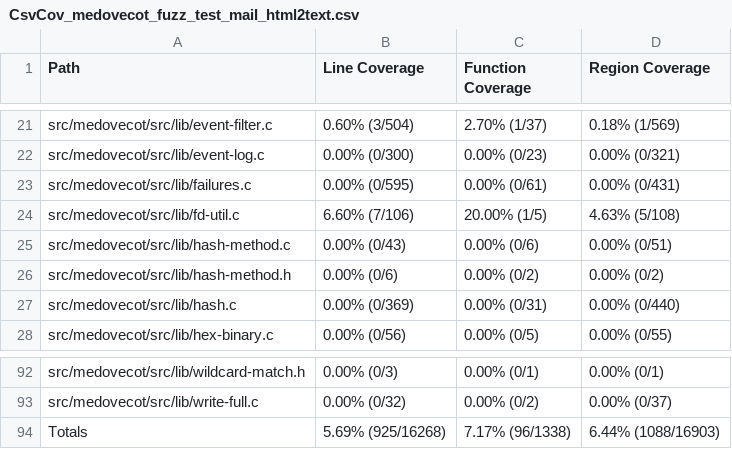
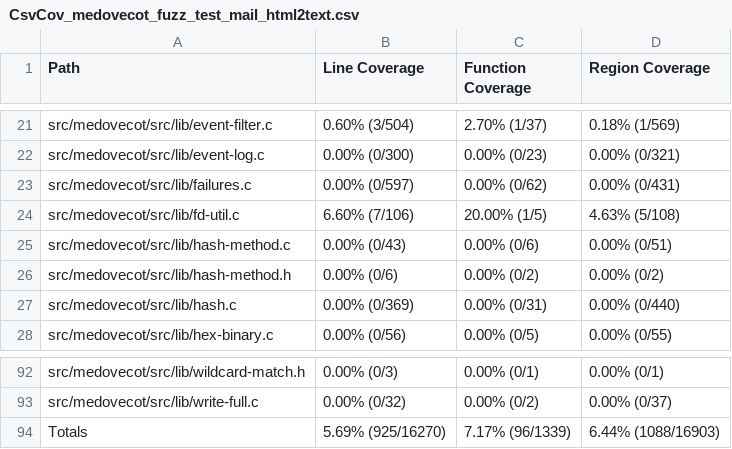
Before and after one commit to workerTmp/liossa_5, a CSV file: myWeb/CsvCov_medovecot_fuzz_test_mail_html2text.csv, drawn as a sheet; only a part is shown, gaps mark what is left out.

```diff
--- a/myWeb/CsvCov_medovecot_fuzz_test_mail_html2text.csv
+++ b/myWeb/CsvCov_medovecot_fuzz_test_mail_html2text.csv
@@ -22,3 +22,3 @@ src/medovecot/src/lib/event-filter.c,0.60% (3/504),2.70% (1/37),0.18% (1/569)
 src/medovecot/src/lib/event-log.c,0.00% (0/300),0.00% (0/23),0.00% (0/321)
-src/medovecot/src/lib/failures.c,0.00% (0/595),0.00% (0/61),0.00% (0/431)
+src/medovecot/src/lib/failures.c,0.00% (0/597),0.00% (0/62),0.00% (0/431)
 src/medovecot/src/lib/fd-util.c,6.60% (7/106),20.00% (1/5),4.63% (5/108)
@@ -93,2 +93,2 @@ src/medovecot/src/lib/wildcard-match.h,0.00% (0/3),0.00% (0/1),0.00% (0/1)
 src/medovecot/src/lib/write-full.c,0.00% (0/32),0.00% (0/2),0.00% (0/37)
-Totals,5.69% (925/16268),7.17% (96/1338),6.44% (1088/16903)
+Totals,5.69% (925/16270),7.17% (96/1339),6.44% (1088/16903)
```
Also changed, not shown: 2 other files.
